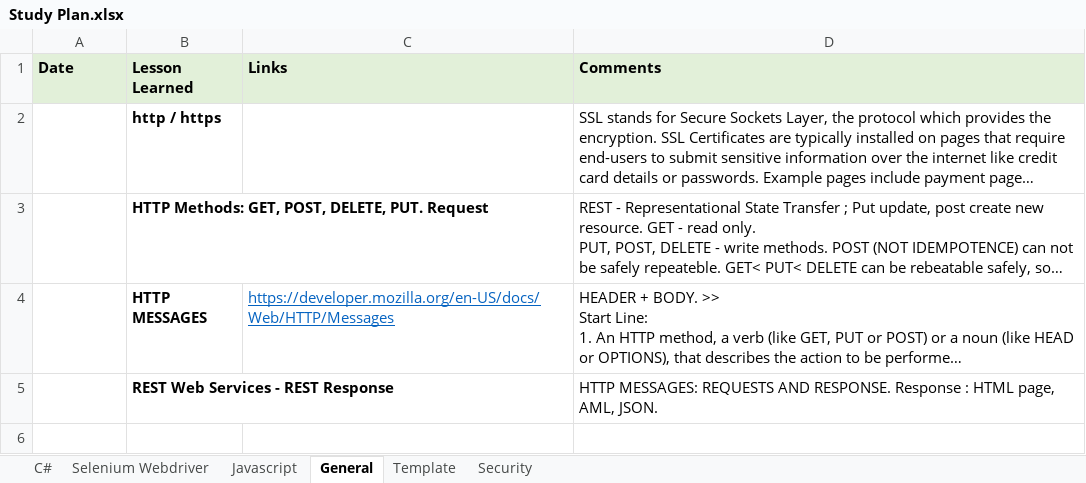
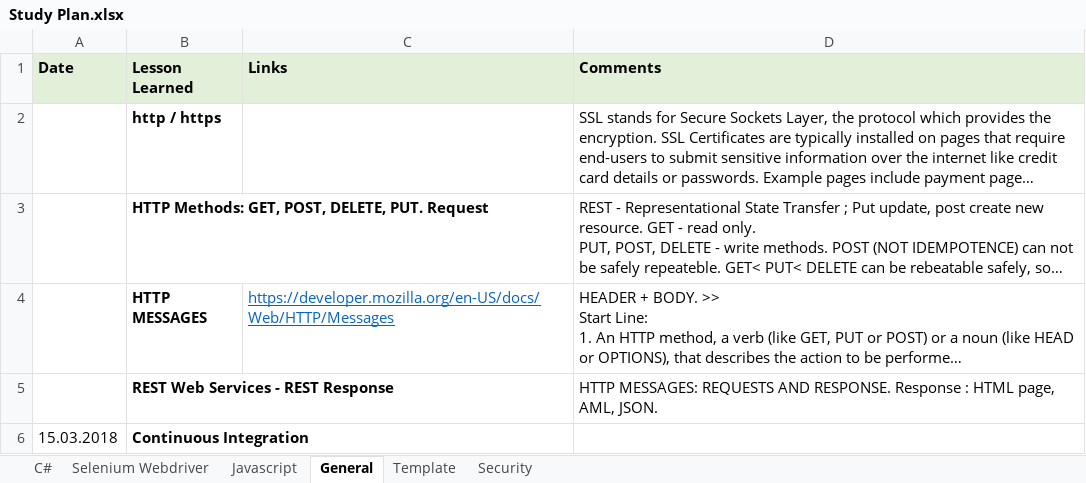
Before and after one commit to MargaritaKolosok/Lessons, an Excel workbook: Study Plan.xlsx, sheet General, drawn as a sheet; long unchanged cells end in …; values as stored, in another font and other column widths than the file's, no borders; the diff names each change by its address in the sheet, - before the commit and + after, or states it on an @@ line.

Commit message:
#study

```diff
--- a/Study Plan.xlsx (sheet General)
+++ b/Study Plan.xlsx (sheet General)
+row 6: 15.03.2018 | Continuous Integration
```
